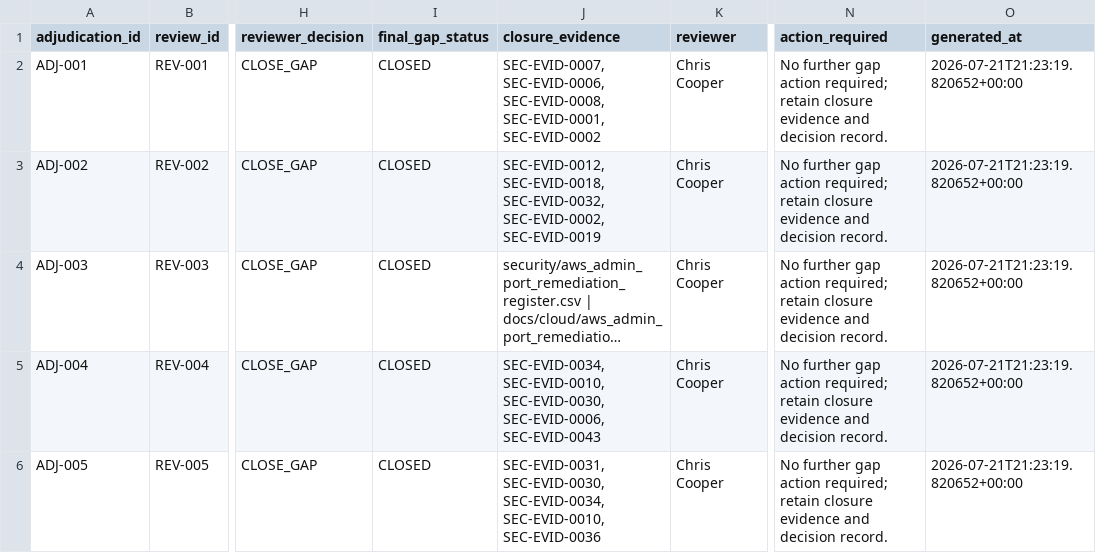
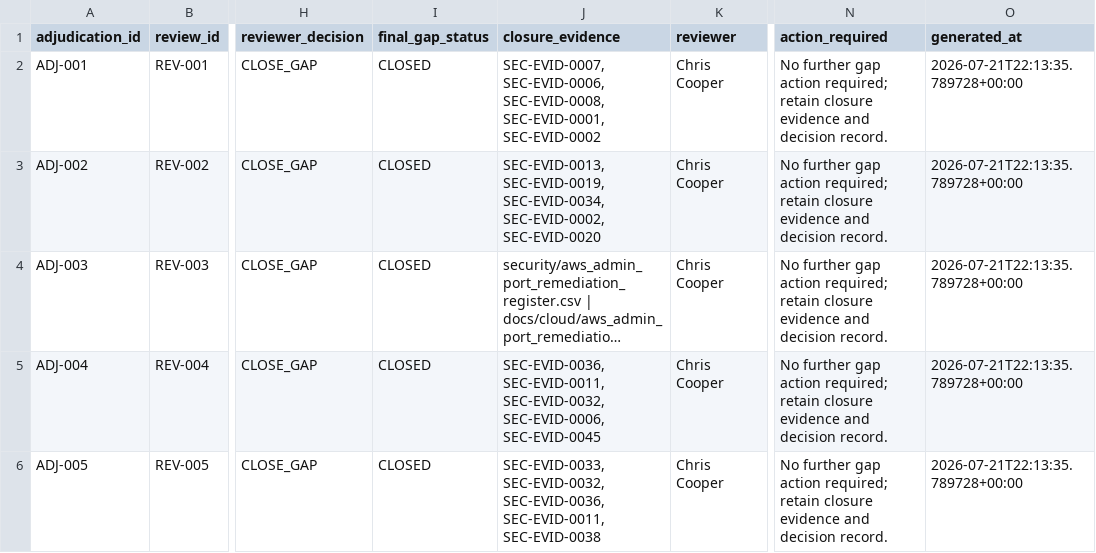
Before and after one commit to EOLCRUTCHES/cloud-data-pipeline, a CSV file: ai/security_evidence_adjudicated_gap_status.csv, drawn as a sheet; only a part is shown, gaps mark what is left out; long unchanged cells end in …; the diff names each change by its address in the sheet, - before the commit and + after, or states it on an @@ line.

```diff
--- a/ai/security_evidence_adjudicated_gap_status.csv
+++ b/ai/security_evidence_adjudicated_gap_status.csv
-O2:O6 (generated_at): 2026-07-21T21:23:19.820652+00:00
+O2:O6 (generated_at): 2026-07-21T22:13:35.789728+00:00
-J3 (closure_evidence): SEC-EVID-0012, SEC-EVID-0018, SEC-EVID-0032, SEC-EVID-0002, SEC-EVID-0019
+J3 (closure_evidence): SEC-EVID-0013, SEC-EVID-0019, SEC-EVID-0034, SEC-EVID-0002, SEC-EVID-0020
-J5 (closure_evidence): SEC-EVID-0034, SEC-EVID-0010, SEC-EVID-0030, SEC-EVID-0006, SEC-EVID-0043
+J5 (closure_evidence): SEC-EVID-0036, SEC-EVID-0011, SEC-EVID-0032, SEC-EVID-0006, SEC-EVID-0045
-J6 (closure_evidence): SEC-EVID-0031, SEC-EVID-0030, SEC-EVID-0034, SEC-EVID-0010, SEC-EVID-0036
+J6 (closure_evidence): SEC-EVID-0033, SEC-EVID-0032, SEC-EVID-0036, SEC-EVID-0011, SEC-EVID-0038
```
Also changed, not shown: ai/security_evidence_answer_sources.csv, ai/security_evidence_corpus_manifest.csv, 14 other files.
